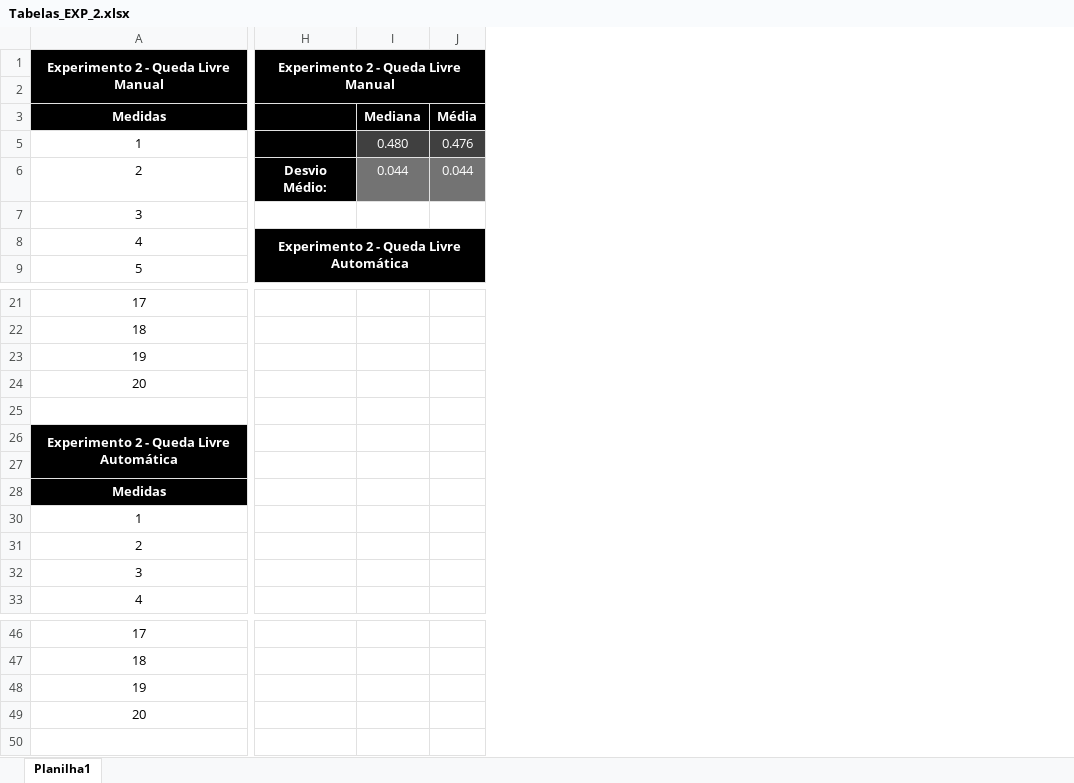
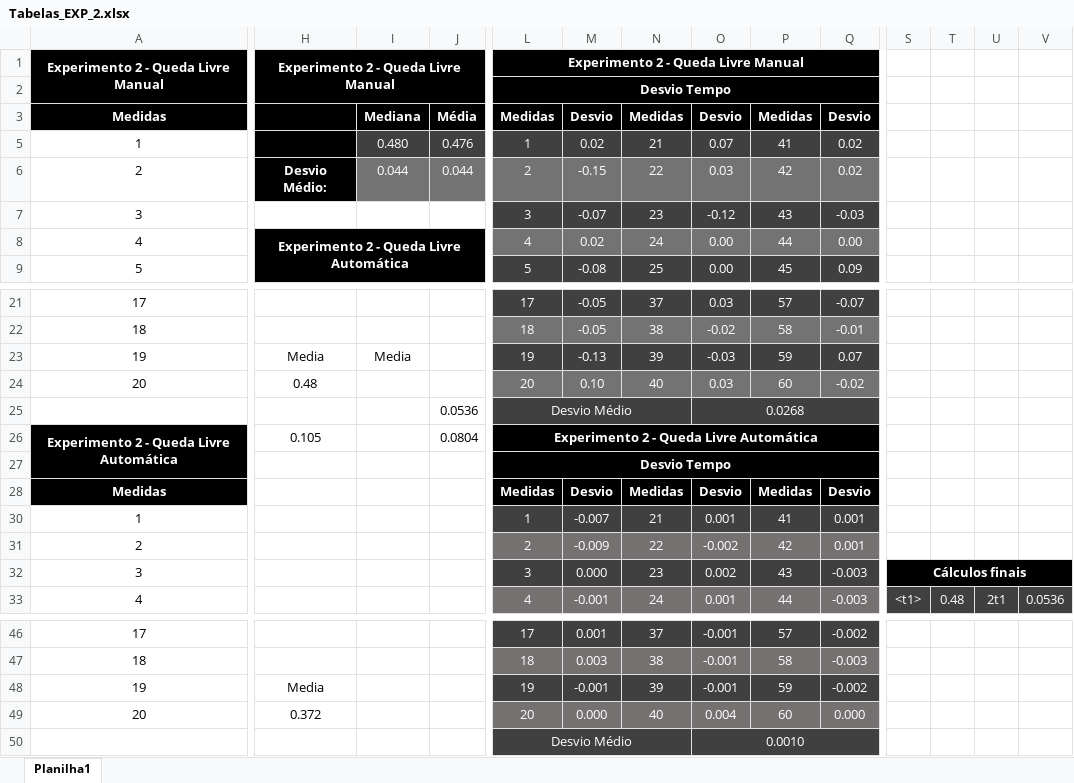
Before and after one commit to AlexandreMFilho/FISICA_1, an Excel workbook: EXP_2/Tabelas_EXP_2.xlsx, sheet Planilha1, drawn as a sheet; only a part is shown, gaps mark what is left out; values as stored, in another font and other column widths than the file's, no borders; charts and pictures and table styles not drawn; rows hold the shown columns only; the diff covers the shown part only; the diff names each change by its address in the sheet, - before the commit and + after, or states it on an @@ line.

```diff
--- a/EXP_2/Tabelas_EXP_2.xlsx (sheet Planilha1)
+++ b/EXP_2/Tabelas_EXP_2.xlsx (sheet Planilha1)
+column L, rows 1-9: Experimento 2 - Queda Livre Manual | Desvio Tempo | Medidas | 1 | 2 | 3 | 4 | 5; rows 21-33: 17 | 18 | 19 | 20 | Desvio Médio | Experimento 2 - Queda Livre Automática | Desvio Tempo | Medidas | 1 | 2 | 3 | 4; rows 46-49: 17 | 18 | 19 | 20
+column M, rows 3-9: Desvio | 0.02 | -0.15 | -0.07 | 0.02 | -0.08; rows 21-33: -0.05 | -0.05 | -0.13 | 0.10 |  |  |  | Desvio | -0.007 | -0.009 | 0.000 | -0.001; rows 46-49: 0.001 | 0.003 | -0.001 | 0.000
+column N, rows 3-9: Medidas | 21 | 22 | 23 | 24 | 25; rows 21-33: 37 | 38 | 39 | 40 |  |  |  | Medidas | 21 | 22 | 23 | 24; rows 46-49: 37 | 38 | 39 | 40
+column O, rows 3-9: Desvio | 0.07 | 0.03 | -0.12 | 0.00 | 0.00; rows 21-33: 0.03 | -0.02 | -0.03 | 0.03 | 0.0268 |  |  | Desvio | 0.001 | -0.002 | 0.002 | 0.001; rows 46-49: -0.001 | -0.001 | -0.001 | 0.004
+column P, rows 3-9: Medidas | 41 | 42 | 43 | 44 | 45; rows 21-33: 57 | 58 | 59 | 60 |  |  |  | Medidas | 41 | 42 | 43 | 44; rows 46-49: 57 | 58 | 59 | 60
+column Q, rows 3-9: Desvio | 0.02 | 0.02 | -0.03 | 0.00 | 0.09; rows 21-33: -0.07 | -0.01 | 0.07 | -0.02 |  |  |  | Desvio | 0.001 | 0.001 | -0.003 | -0.003; rows 46-49: -0.002 | -0.003 | -0.002 | 0.000
+column S, rows 32-33: Cálculos finais | <t1>
+column T, row 33: 0.48
+column U, row 33: 2t1
+column V, row 33: 0.0536
-H23: (empty)
+H23: Media
-I23: (empty)
+I23: Media
-H24: (empty)
+H24: 0.48
-row 25: (empty)
+row 25:  |  |  | 0.0536 | Desvio Médio |  |  | 0.0268
-H26: (empty)
+H26: 0.105
-J26: (empty)
+J26: 0.0804
-H48: (empty)
+H48: Media
-H49: (empty)
+H49: 0.372
+row 50:  |  |  |  | Desvio Médio |  |  | 0.0010
```
Also changed, not shown: 2 added columns and 1 edited cell elsewhere in this sheet, charts or pictures, 3 other files.
